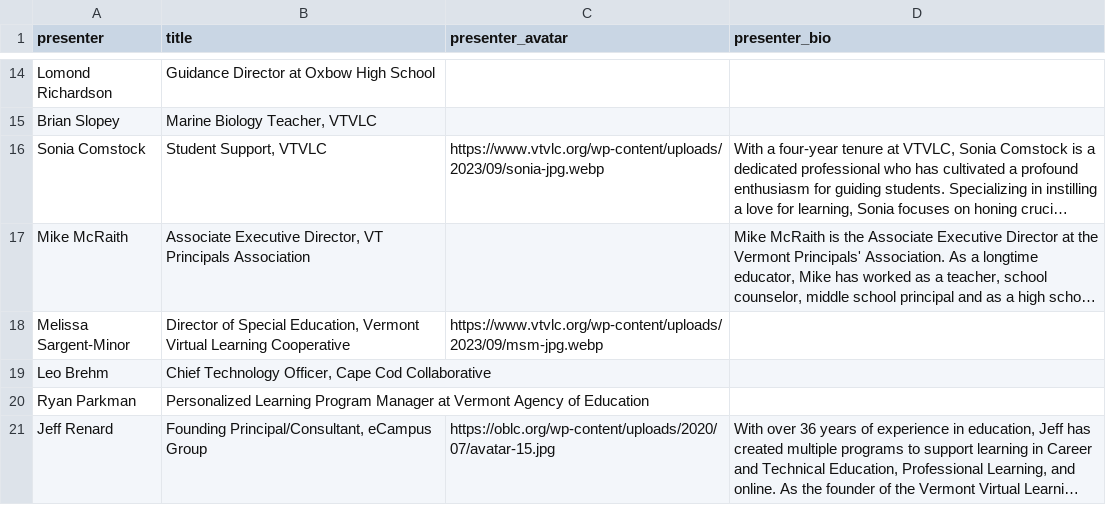
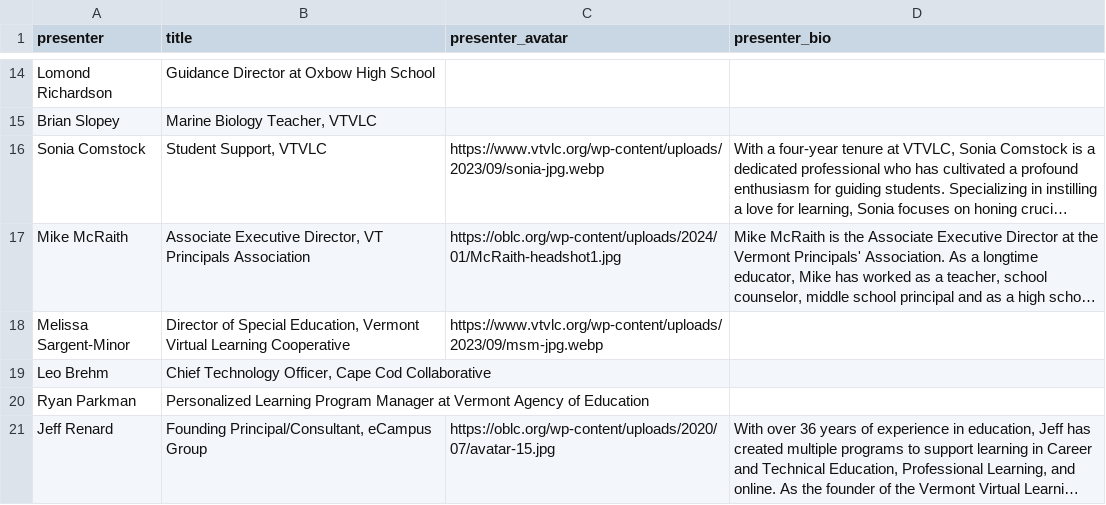
Before and after one commit to kchristensenvtvlc/oblc_sched, a CSV file: api/static/oblc_data - presenters.csv, drawn as a sheet; only a part is shown, gaps mark what is left out; long unchanged cells end in …; the diff names each change by its address in the sheet, - before the commit and + after, or states it on an @@ line.

Commit message:
new presenter headshot

```diff
--- a/api/static/oblc_data - presenters.csv
+++ b/api/static/oblc_data - presenters.csv
-C17 (presenter_avatar): (empty)
+C17 (presenter_avatar): https://oblc.org/wp-content/uploads/2024/01/McRaith-headshot1.jpg
```
